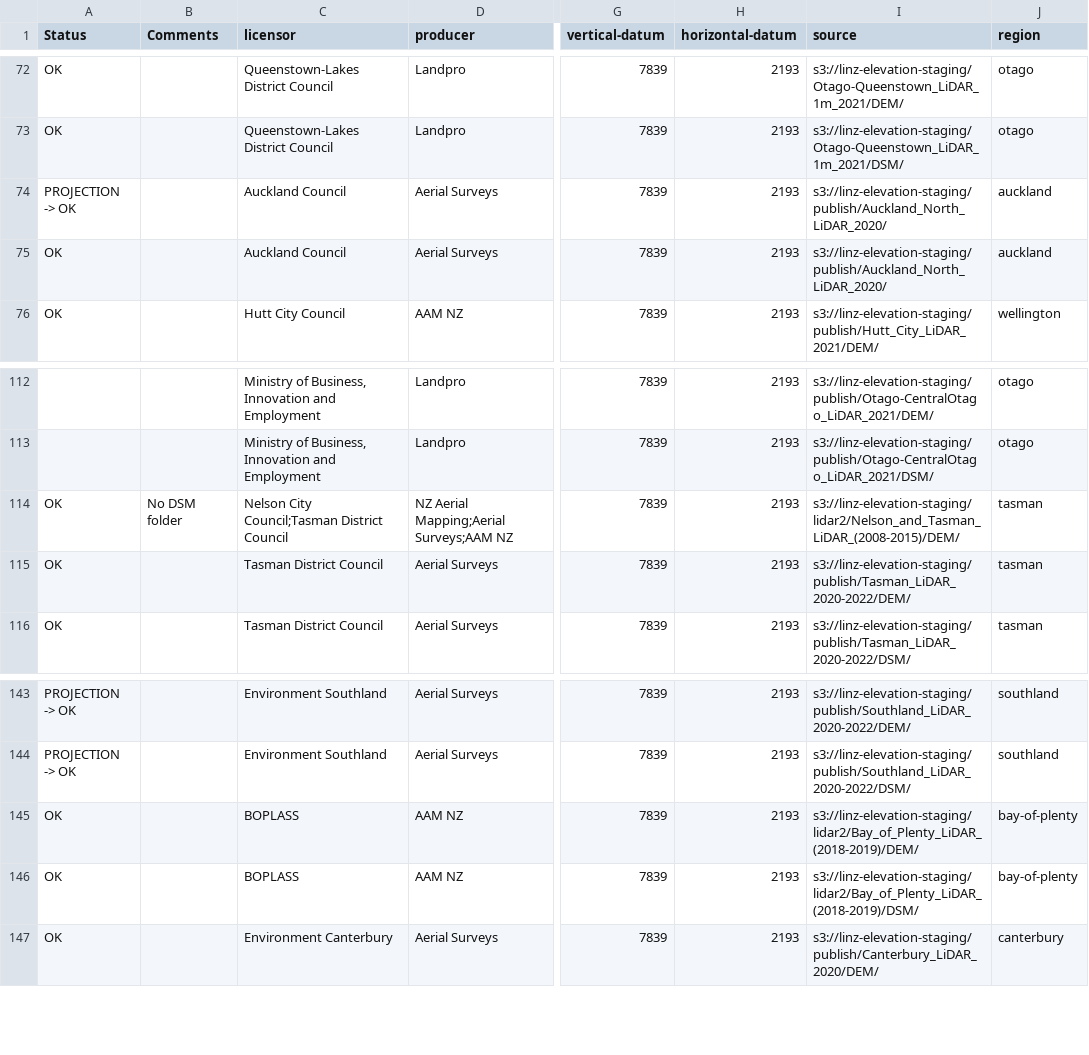
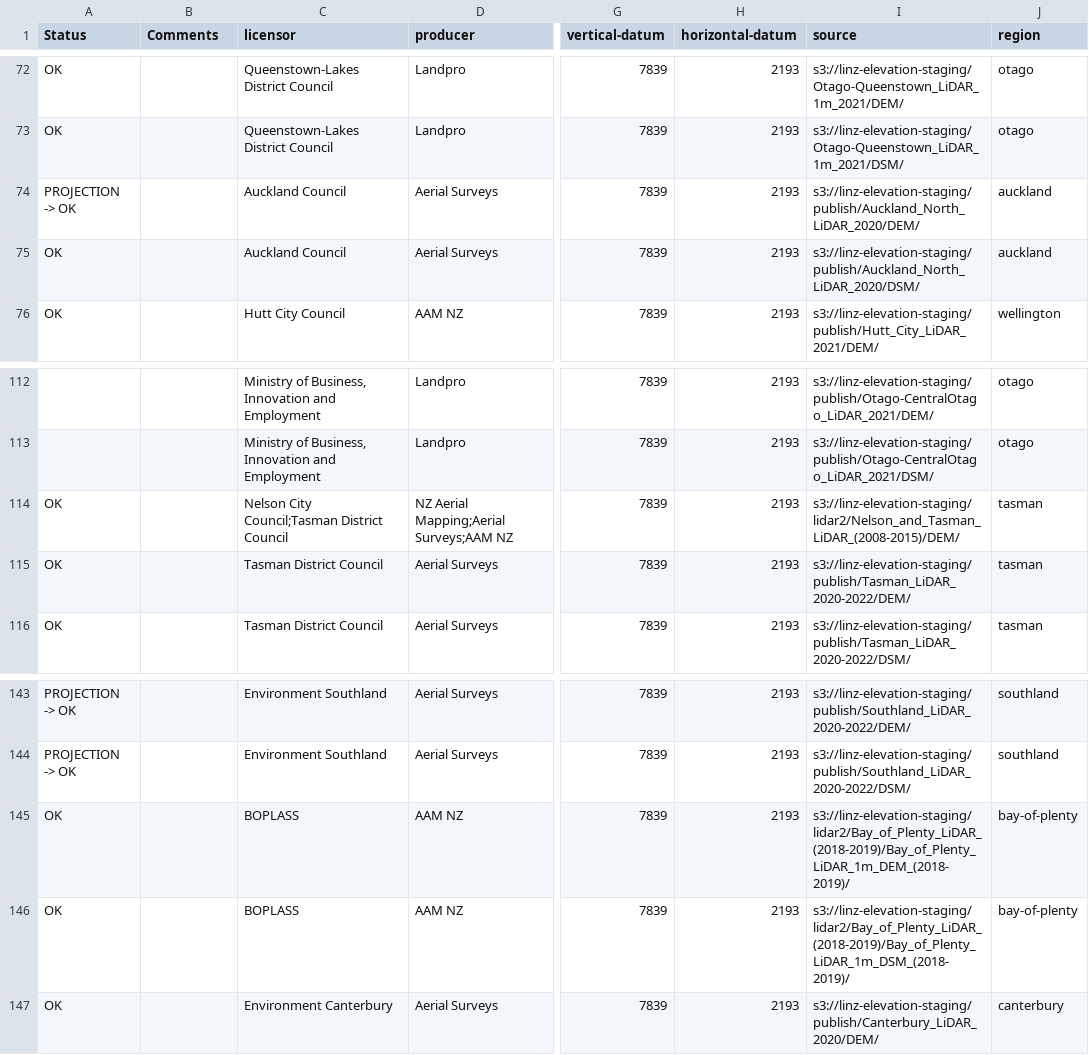
Before and after one commit to linz/topo-workflows, a CSV file: tools/data/elevation-argo-parameters.csv, drawn as a sheet; only a part is shown, gaps mark what is left out; the diff names each change by its address in the sheet, - before the commit and + after, or states it on an @@ line.

Commit message:
fix: paths, metadata

```diff
--- a/tools/data/elevation-argo-parameters.csv
+++ b/tools/data/elevation-argo-parameters.csv
-I74 (source): s3://linz-elevation-staging/publish/Auckland_North_LiDAR_2020/
+I74 (source): s3://linz-elevation-staging/publish/Auckland_North_LiDAR_2020/DEM/
-I75 (source): s3://linz-elevation-staging/publish/Auckland_North_LiDAR_2020/
+I75 (source): s3://linz-elevation-staging/publish/Auckland_North_LiDAR_2020/DSM/
-B114 (Comments): No DSM folder
+B114 (Comments): (empty)
-I145 (source): s3://linz-elevation-staging/lidar2/Bay_of_Plenty_LiDAR_(2018-2019)/DEM/
+I145 (source): s3://linz-elevation-staging/lidar2/Bay_of_Plenty_LiDAR_(2018-2019)/Bay_of_Plenty_LiDAR_1m_DEM_(2018-2019)/
-I146 (source): s3://linz-elevation-staging/lidar2/Bay_of_Plenty_LiDAR_(2018-2019)/DSM/
+I146 (source): s3://linz-elevation-staging/lidar2/Bay_of_Plenty_LiDAR_(2018-2019)/Bay_of_Plenty_LiDAR_1m_DSM_(2018-2019)/
```
